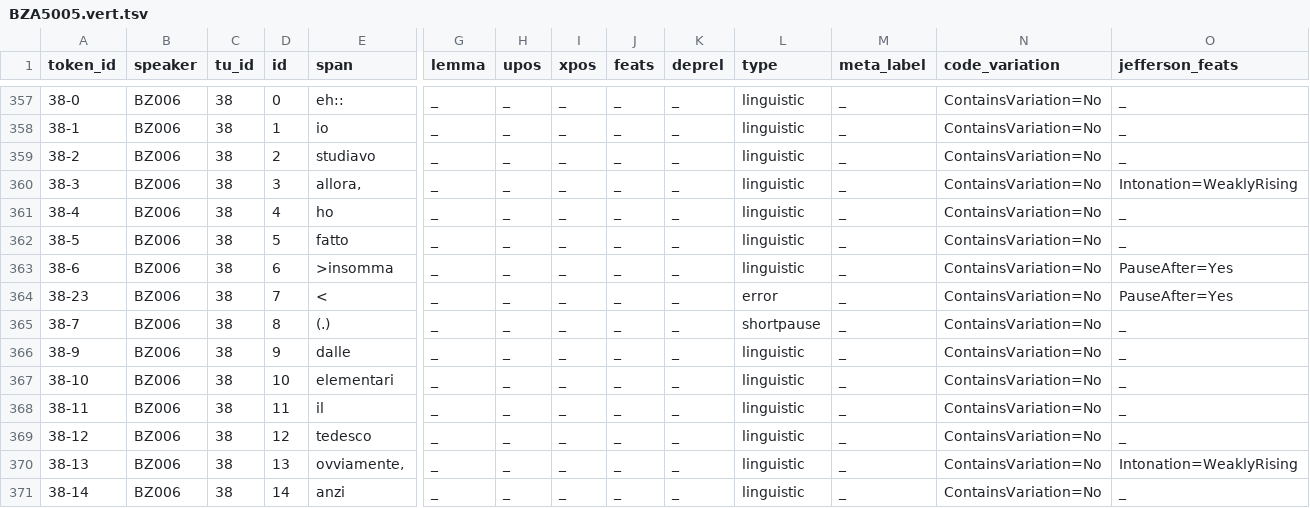
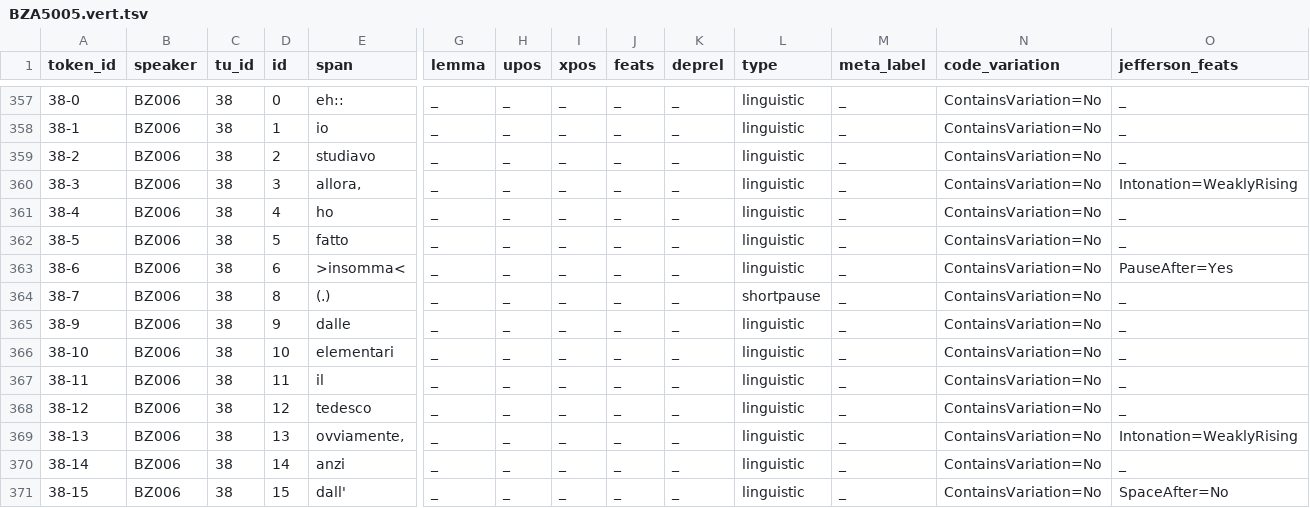
Before and after one commit to KIParla/ParlaBZ, a TSV file: tsv/BZA5005.vert.tsv, drawn as a sheet; only a part is shown, gaps mark what is left out; the shorter side is filled out with more unchanged rows; rows hold the shown columns only; the diff names each change by its address in the sheet, - before the commit and + after, or states it on an @@ line.

```diff
--- a/tsv/BZA5005.vert.tsv
+++ b/tsv/BZA5005.vert.tsv
-E363 (span): >insomma
+E363 (span): >insomma<
-row 364: 38-23 | BZ006 | 38 | 7 | < | _ | _ | _ | _ | _ | error | _ | ContainsVariation=No | PauseAfter=Yes
```
Also changed, not shown: 1 other file.
